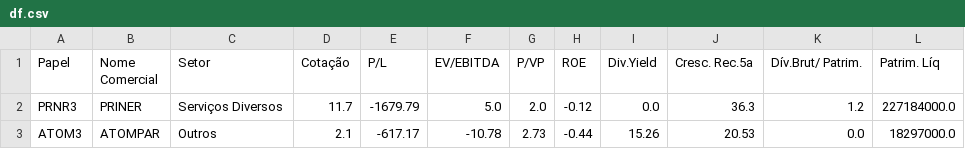
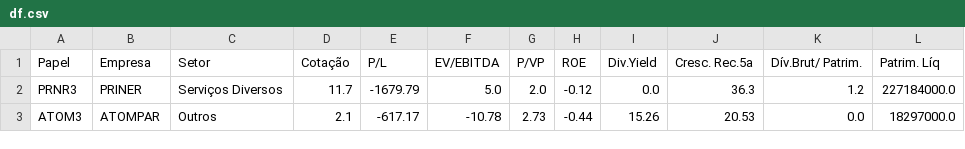
Before and after one commit to alanhassan/stocks_panel, a CSV file: df.csv, drawn as a sheet; only a part is shown.

Commit message:
Update df.csv

```diff
--- a/df.csv
+++ b/df.csv
@@ -1,2 +1,2 @@
-Papel,Nome Comercial,Setor,Cotação,P/L,EV/EBITDA,P/VP,ROE,Div.Yield,Cresc. Rec.5a,Dív.Brut/ Patrim.,Patrim. Líq
+Papel,Empresa,Setor,Cotação,P/L,EV/EBITDA,P/VP,ROE,Div.Yield,Cresc. Rec.5a,Dív.Brut/ Patrim.,Patrim. Líq
 PRNR3,PRINER,Serviços Diversos,11.7,-1679.79,5.0,2.0,-0.12,0.0,36.3,1.2,227184000.0
```
